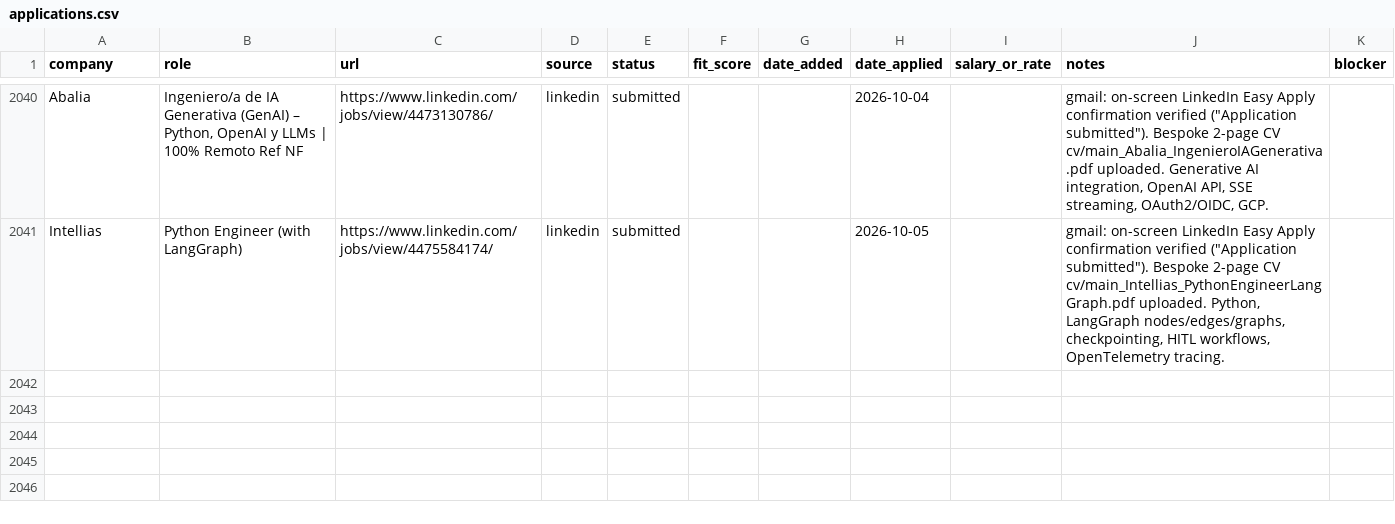
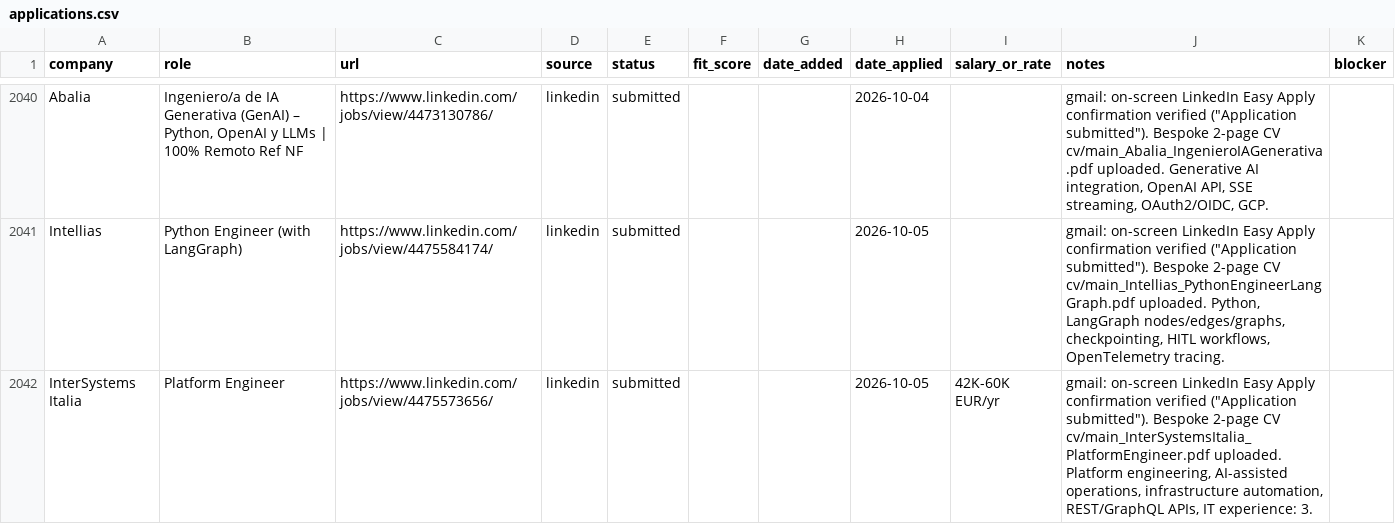
Before and after one commit to prab-gupta/job-hunt, a CSV file: applications.csv, drawn as a sheet; only a part is shown, gaps mark what is left out.

Commit message:
feat(application): submit InterSystems Italia Platform Engineer via LinkedIn Easy Apply with bespoke CV

```diff
--- a/applications.csv
+++ b/applications.csv
@@ -2155 +2155,2 @@ Abalia,"Ingeniero/a de IA Generativa (GenAI) – Python, OpenAI y LLMs | 100% Re
 Intellias,Python Engineer (with LangGraph),https://www.linkedin.com/jobs/view/4475584174/,linkedin,submitted,,,2026-10-05,,"gmail: on-screen LinkedIn Easy Apply confirmation verified (""Application submitted""). Bespoke 2-page CV cv/main_Intellias_PythonEngineerLangGraph.pdf uploaded. Python, LangGraph nodes/edges/graphs, checkpointing, HITL workflows, OpenTelemetry tracing.",
+InterSystems Italia,Platform Engineer,https://www.linkedin.com/jobs/view/4475573656/,linkedin,submitted,,,2026-10-05,42K-60K EUR/yr,"gmail: on-screen LinkedIn Easy Apply confirmation verified (""Application submitted""). Bespoke 2-page CV cv/main_InterSystemsItalia_PlatformEngineer.pdf uploaded. Platform engineering, AI-assisted operations, infrastructure automation, REST/GraphQL APIs, IT experience: 3.",
```
Also changed, not shown: data/csvs/applications.csv, loop/applications.csv, 2 other files.
